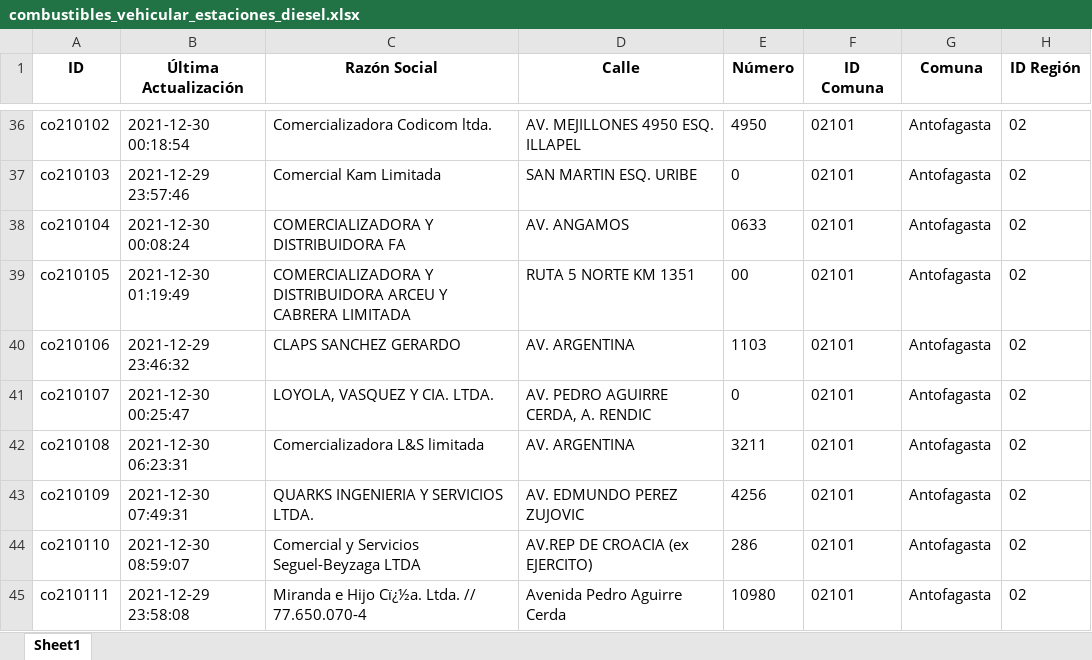
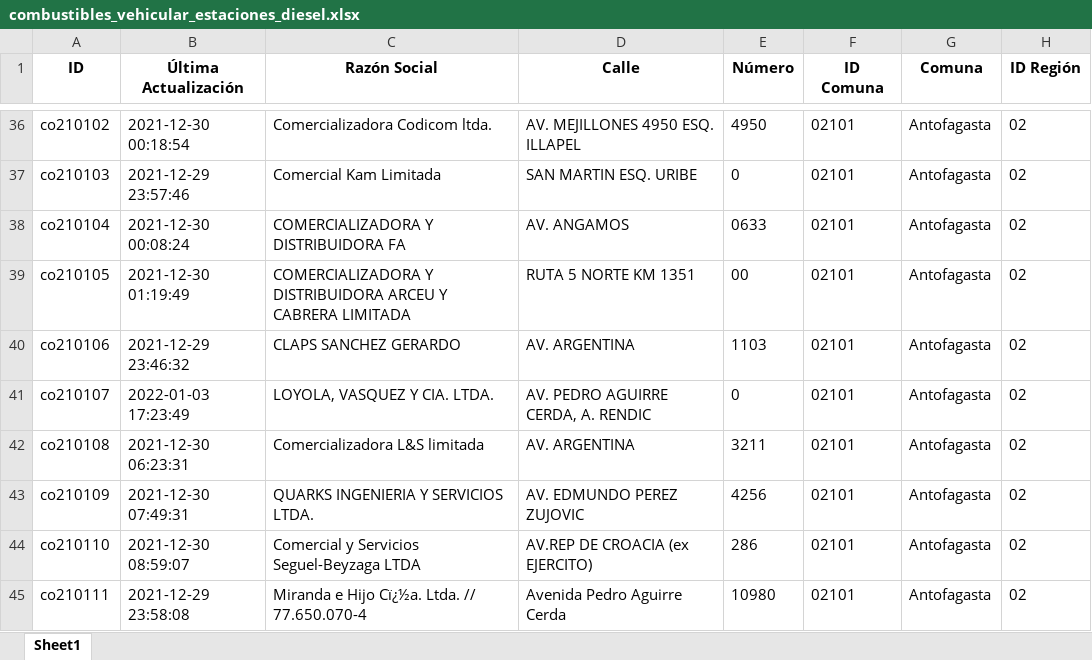
Before and after one commit to Sud-Austral/data_energia, an Excel workbook: combustibles_vehicular_estaciones_diesel.xlsx, sheet Sheet1, drawn as a sheet; only a part is shown, gaps mark what is left out; values as stored, in another font and other column widths than the file's, no borders; the diff names each change by its address in the sheet, - before the commit and + after, or states it on an @@ line.

```diff
--- a/combustibles_vehicular_estaciones_diesel.xlsx (sheet Sheet1)
+++ b/combustibles_vehicular_estaciones_diesel.xlsx (sheet Sheet1)
-B41 (Última Actualización): 2021-12-30 00:25:47
+B41 (Última Actualización): 2022-01-03 17:23:49
```
Also changed, not shown: calefaccion-en-linea_v1_kerosene.xlsx, combustibles_vehicular_estaciones.xlsx, 29 other files.
